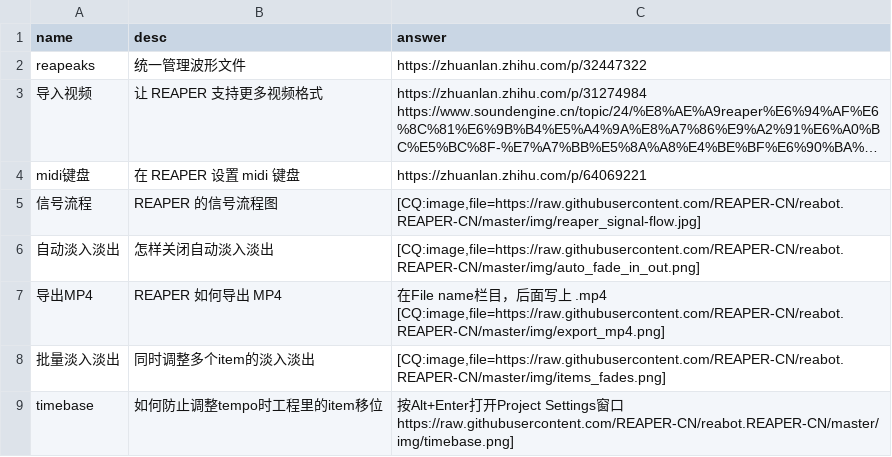
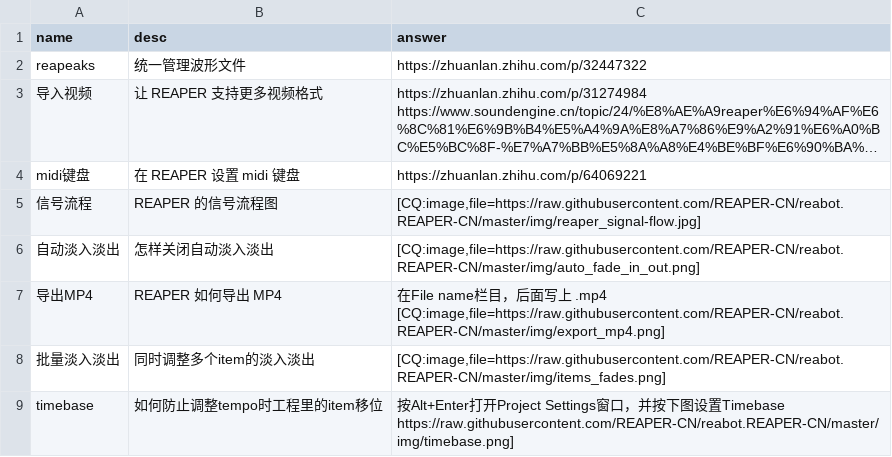
Before and after one commit to REAPER-CN/reabot.REAPER-CN, a CSV file: faq.csv, drawn as a sheet; long unchanged cells end in ….

Commit message:
更新time设置方法

```diff
--- a/faq.csv
+++ b/faq.csv
@@ -10,3 +10,3 @@ midi键盘,在 REAPER 设置 midi 键盘,https://zhuanlan.zhihu.com/p/64069221
 批量淡入淡出,同时调整多个item的淡入淡出,"[CQ:image,file=https://raw.githubusercontent.com/REAPER-CN/reabot.REAPER-CN/master/img/items_fades.png]"
-timebase,如何防止调整tempo时工程里的item移位,"按Alt+Enter打开Project Settings窗口
-https://raw.githubusercontent.com/REAPER-CN/reabot.REAPER-CN/master/img/timebase.png]"
+timebase,如何防止调整tempo时工程里的item移位,"按Alt+Enter打开Project Settings窗口，并按下图设置Timebase
+https://raw.githubusercontent.com/REAPER-CN/reabot.REAPER-CN/master/img/timebase.png]"
```
